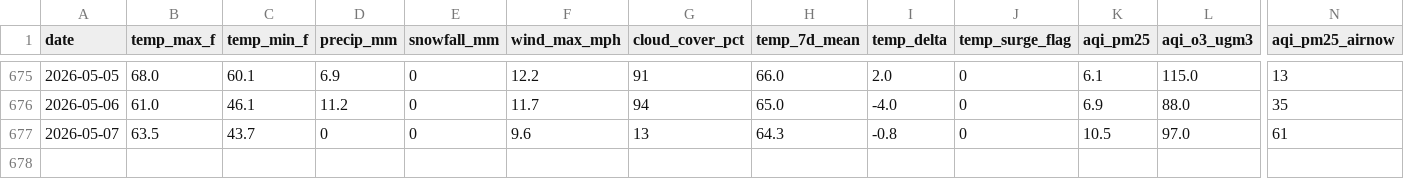
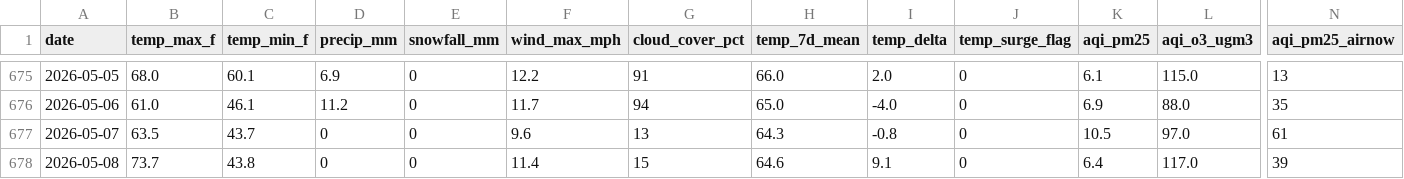
Before and after one commit to kardioversion1/TraumaYellow_Email, a CSV file: data/signals.csv, drawn as a sheet; only a part is shown, gaps mark what is left out; rows hold the shown columns only; the diff names each change by its address in the sheet, - before the commit and + after, or states it on an @@ line.

Commit message:
data: signals 2026-05-09

```diff
--- a/data/signals.csv
+++ b/data/signals.csv
+row 678: 2026-05-08 | 73.7 | 43.8 | 0 | 0 | 11.4 | 15 | 64.6 | 9.1 | 0 | 6.4 | 117.0 | 39
```
